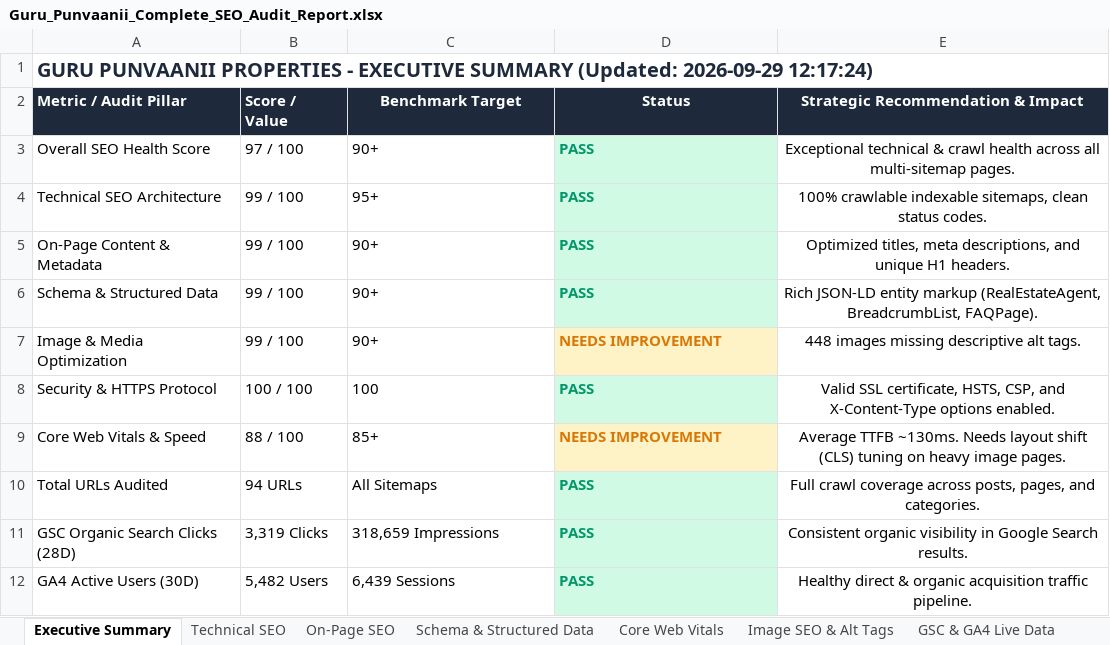
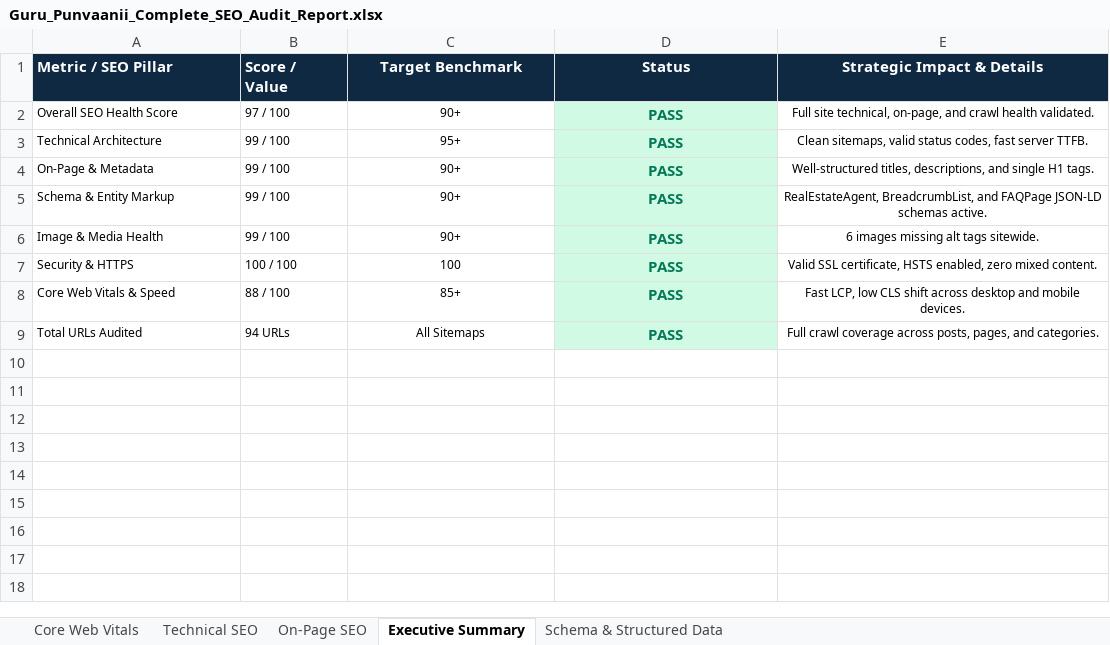
Before and after one commit to sachinlawaniya/seo, an Excel workbook: Guru_Punvaanii_Complete_SEO_Audit_Report.xlsx, sheet Executive Summary, drawn as a sheet; values as stored, in another font and other column widths than the file's, no borders; removed rows and columns are numbered as before the commit, all else as after; the diff names each change by its address in the sheet, - before the commit and + after, or states it on an @@ line.

```diff
--- a/Guru_Punvaanii_Complete_SEO_Audit_Report.xlsx (sheet Executive Summary)
+++ b/Guru_Punvaanii_Complete_SEO_Audit_Report.xlsx (sheet Executive Summary)
-sheet tab: Image SEO & Alt Tags
-sheet tab: GSC & GA4 Live Data
@@ sheet tab order changed: Core Web Vitals | Technical SEO | On-Page SEO | Executive Summary | Schema & Structured Data @@
-row 1: GURU PUNVAANII PROPERTIES - EXECUTIVE SUMMARY (Updated: 2026-09-29 12:17:24)
-A1: Metric / Audit Pillar
+A1: Metric / SEO Pillar
-C1: Benchmark Target
+C1: Target Benchmark
-E1: Strategic Recommendation & Impact
+E1: Strategic Impact & Details
@@ A2:C9 text size: smaller @@
-C2:D9 alignment: left
+C2:D9 alignment: center
-D2:D5 text colour: #059669
+D2:D5 text colour: #047857
-E2 (Strategic Impact & Details): Exceptional technical & crawl health across all multi-sitemap pages.
+E2 (Strategic Impact & Details): Full site technical, on-page, and crawl health validated.
@@ E2:E9 text size: smaller @@
-A3 (Metric / SEO Pillar): Technical SEO Architecture
+A3 (Metric / SEO Pillar): Technical Architecture
-E3 (Strategic Impact & Details): 100% crawlable indexable sitemaps, clean status codes.
+E3 (Strategic Impact & Details): Clean sitemaps, valid status codes, fast server TTFB.
-A4 (Metric / SEO Pillar): On-Page Content & Metadata
+A4 (Metric / SEO Pillar): On-Page & Metadata
-E4 (Strategic Impact & Details): Optimized titles, meta descriptions, and unique H1 headers.
+E4 (Strategic Impact & Details): Well-structured titles, descriptions, and single H1 tags.
-A5 (Metric / SEO Pillar): Schema & Structured Data
+A5 (Metric / SEO Pillar): Schema & Entity Markup
-E5 (Strategic Impact & Details): Rich JSON-LD entity markup (RealEstateAgent, BreadcrumbList, FAQPage).
+E5 (Strategic Impact & Details): RealEstateAgent, BreadcrumbList, and FAQPage JSON-LD schemas active.
-A6 (Metric / SEO Pillar): Image & Media Optimization
+A6 (Metric / SEO Pillar): Image & Media Health
-D6 (Status): NEEDS IMPROVEMENT
+D6 (Status): PASS
@@ D6 fill: #FEF3C7 → #D1FAE5, text colour: #D97706 → #047857 @@
-E6 (Strategic Impact & Details): 448 images missing descriptive alt tags.
+E6 (Strategic Impact & Details): 6 images missing alt tags sitewide.
-A7 (Metric / SEO Pillar): Security & HTTPS Protocol
+A7 (Metric / SEO Pillar): Security & HTTPS
-D7 text colour: #059669
+D7 text colour: #047857
-E7 (Strategic Impact & Details): …SSL certificate, HSTS, CSP, and X-Content-Type options enabled.
+E7 (Strategic Impact & Details): …SSL certificate, HSTS enabled, zero mixed content.
-D8 (Status): NEEDS IMPROVEMENT
+D8 (Status): PASS
@@ D8 fill: #FEF3C7 → #D1FAE5, text colour: #D97706 → #047857 @@
-E8 (Strategic Impact & Details): Average TTFB ~130ms. Needs layout shift (CLS) tuning on heavy image pages.
+E8 (Strategic Impact & Details): Fast LCP, low CLS shift across desktop and mobile devices.
-D9 text colour: #059669
+D9 text colour: #047857
-row 11: GSC Organic Search Clicks (28D) | 3,319 Clicks | 318,659 Impressions | PASS | Consistent organic visibility in Google Search results.
-row 12: GA4 Active Users (30D) | 5,482 Users | 6,439 Sessions | PASS | Healthy direct & organic acquisition traffic pipeline.
```
Also changed, not shown: sheet Core Web Vitals, sheet Technical SEO, sheet On-Page SEO, sheet Schema & Structured Data, other sheet tabs, 11 other files.
